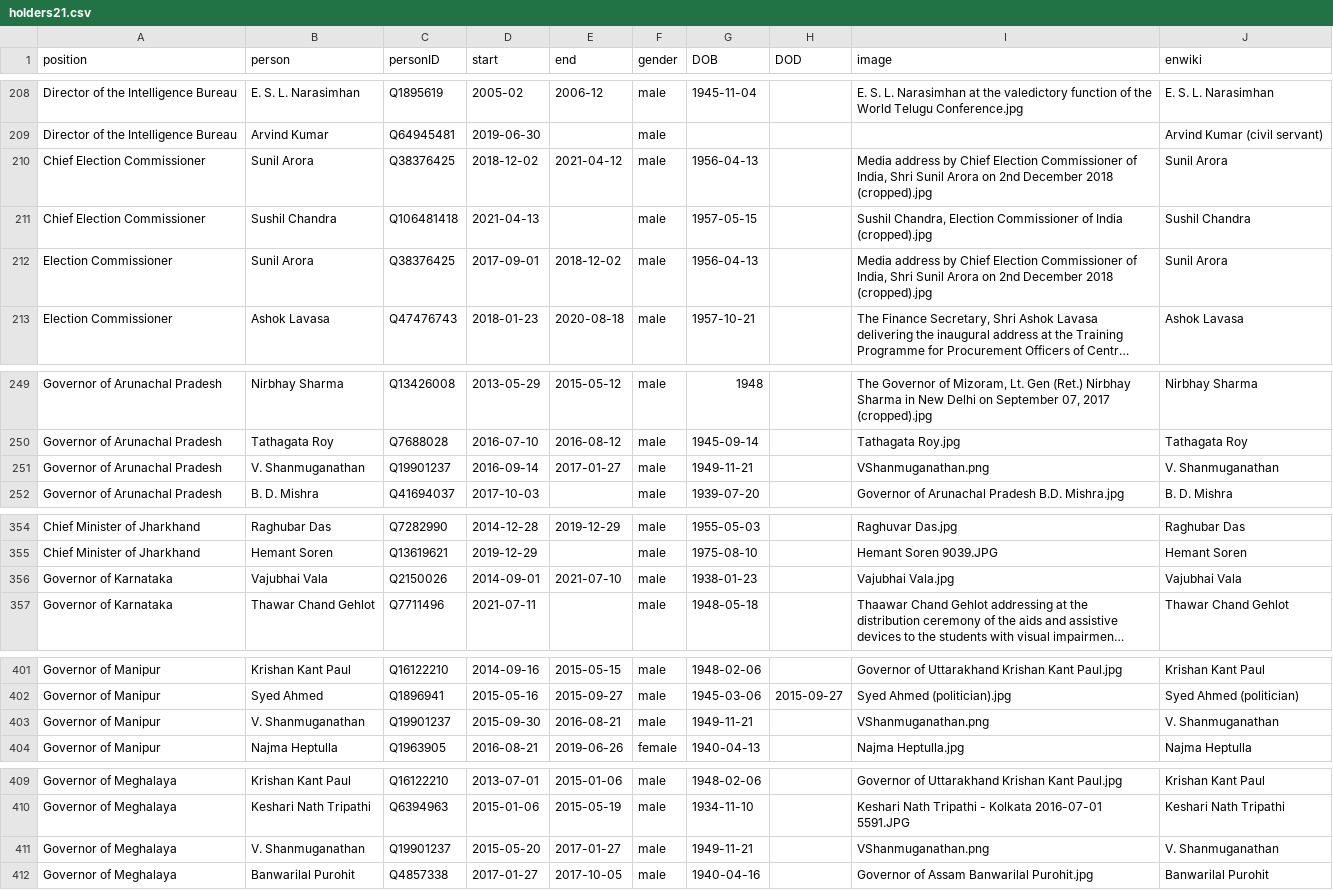
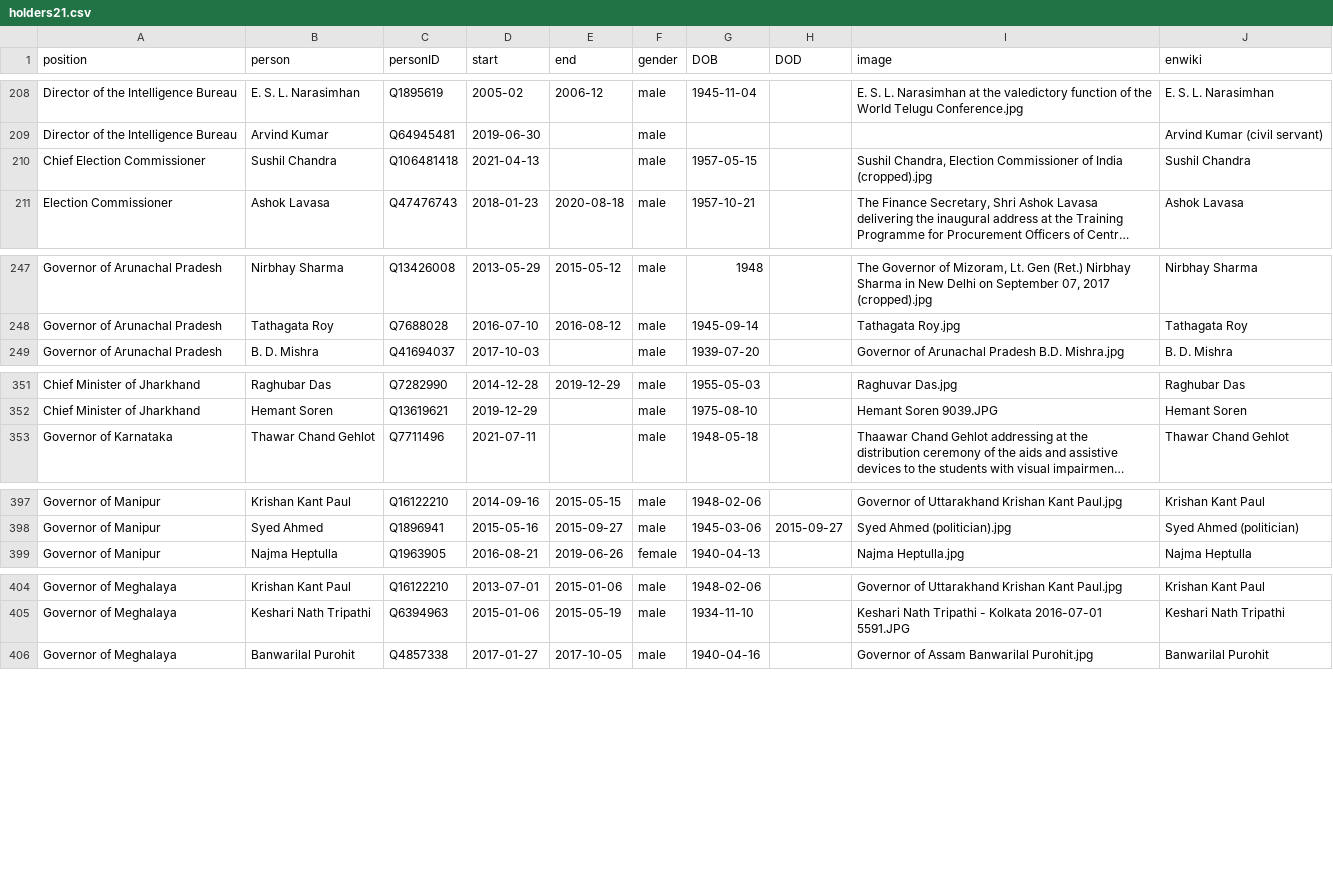
Before and after one commit to every-politician-scrapers/india-ministers, a CSV file: html/holders21.csv, drawn as a sheet; only a part is shown, gaps mark what is left out; long unchanged cells end in …; the diff covers the shown part only; the diff names each change by its address in the sheet, - before the commit and + after, or states it on an @@ line.

```diff
--- a/html/holders21.csv
+++ b/html/holders21.csv
-row 210: Chief Election Commissioner | Sunil Arora | Q38376425 | 2018-12-02 | 2021-04-12 | male | 1956-04-13 |  | Media address by Chief Election Commissioner of India, Shri Sunil Arora on 2nd December 2018 (cropped).jpg | Sunil Arora
-row 212: Election Commissioner | Sunil Arora | Q38376425 | 2017-09-01 | 2018-12-02 | male | 1956-04-13 |  | Media address by Chief Election Commissioner of India, Shri Sunil Arora on 2nd December 2018 (cropped).jpg | Sunil Arora
-row 251: Governor of Arunachal Pradesh | V. Shanmuganathan | Q19901237 | 2016-09-14 | 2017-01-27 | male | 1949-11-21 |  | VShanmuganathan.png | V. Shanmuganathan
-row 356: Governor of Karnataka | Vajubhai Vala | Q2150026 | 2014-09-01 | 2021-07-10 | male | 1938-01-23 |  | Vajubhai Vala.jpg | Vajubhai Vala
-row 403: Governor of Manipur | V. Shanmuganathan | Q19901237 | 2015-09-30 | 2016-08-21 | male | 1949-11-21 |  | VShanmuganathan.png | V. Shanmuganathan
-row 411: Governor of Meghalaya | V. Shanmuganathan | Q19901237 | 2015-05-20 | 2017-01-27 | male | 1949-11-21 |  | VShanmuganathan.png | V. Shanmuganathan
```
Also changed, not shown: 1 removed row and 4 edited cells elsewhere in this file, html/current.csv, html/legislators.csv, 2 other files.
